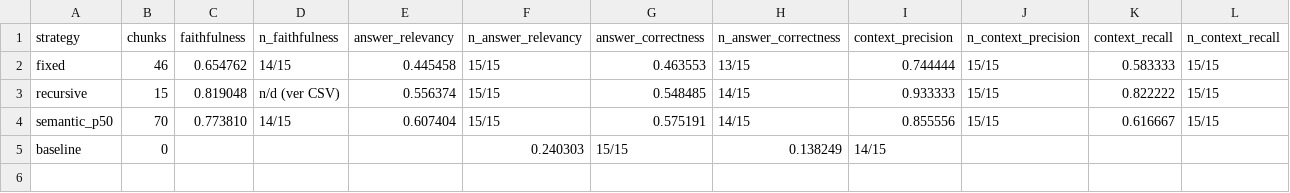
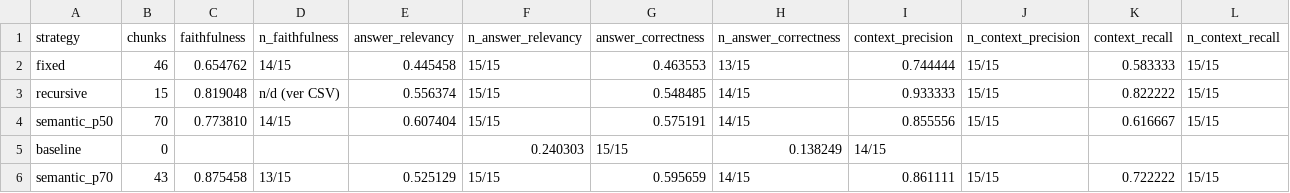
Before and after one commit to murillodmf/chunking-evaluation, a CSV file: Resultados/tabela_consolidada_milho.csv, drawn as a sheet; only a part is shown; rows hold the shown columns only; the diff names each change by its address in the sheet, - before the commit and + after, or states it on an @@ line.

Commit message:
exp semantic p60 + consolida p70 (43 chunks)

```diff
--- a/Resultados/tabela_consolidada_milho.csv
+++ b/Resultados/tabela_consolidada_milho.csv
+row 6: semantic_p70 | 43 | 0.875458 | 13/15 | 0.525129 | 15/15 | 0.595659 | 14/15 | 0.861111 | 15/15 | 0.722222 | 15/15
```
Also changed, not shown: 2 other files.
